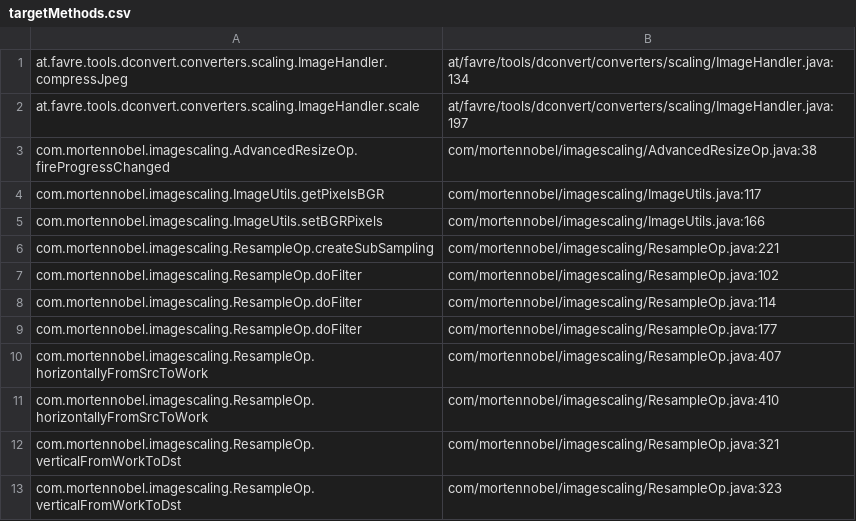
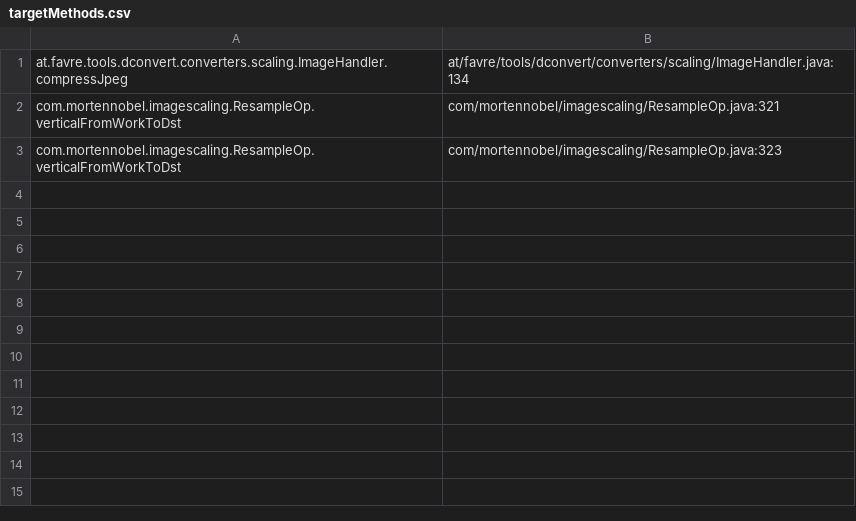
Before and after one commit to miguelvelezmj25/density-converter, a CSV file: .data/tracing/targetMethods.csv, drawn as a sheet.

```diff
--- a/.data/tracing/targetMethods.csv
+++ b/.data/tracing/targetMethods.csv
@@ -1,12 +1,2 @@
 at.favre.tools.dconvert.converters.scaling.ImageHandler.compressJpeg,at/favre/tools/dconvert/converters/scaling/ImageHandler.java:134
-at.favre.tools.dconvert.converters.scaling.ImageHandler.scale,at/favre/tools/dconvert/converters/scaling/ImageHandler.java:197
-com.mortennobel.imagescaling.AdvancedResizeOp.fireProgressChanged,com/mortennobel/imagescaling/AdvancedResizeOp.java:38
-com.mortennobel.imagescaling.ImageUtils.getPixelsBGR,com/mortennobel/imagescaling/ImageUtils.java:117
-com.mortennobel.imagescaling.ImageUtils.setBGRPixels,com/mortennobel/imagescaling/ImageUtils.java:166
-com.mortennobel.imagescaling.ResampleOp.createSubSampling,com/mortennobel/imagescaling/ResampleOp.java:221
-com.mortennobel.imagescaling.ResampleOp.doFilter,com/mortennobel/imagescaling/ResampleOp.java:102
-com.mortennobel.imagescaling.ResampleOp.doFilter,com/mortennobel/imagescaling/ResampleOp.java:114
-com.mortennobel.imagescaling.ResampleOp.doFilter,com/mortennobel/imagescaling/ResampleOp.java:177
-com.mortennobel.imagescaling.ResampleOp.horizontallyFromSrcToWork,com/mortennobel/imagescaling/ResampleOp.java:407
-com.mortennobel.imagescaling.ResampleOp.horizontallyFromSrcToWork,com/mortennobel/imagescaling/ResampleOp.java:410
 com.mortennobel.imagescaling.ResampleOp.verticalFromWorkToDst,com/mortennobel/imagescaling/ResampleOp.java:321
```
Also changed, not shown: 6 other files.
